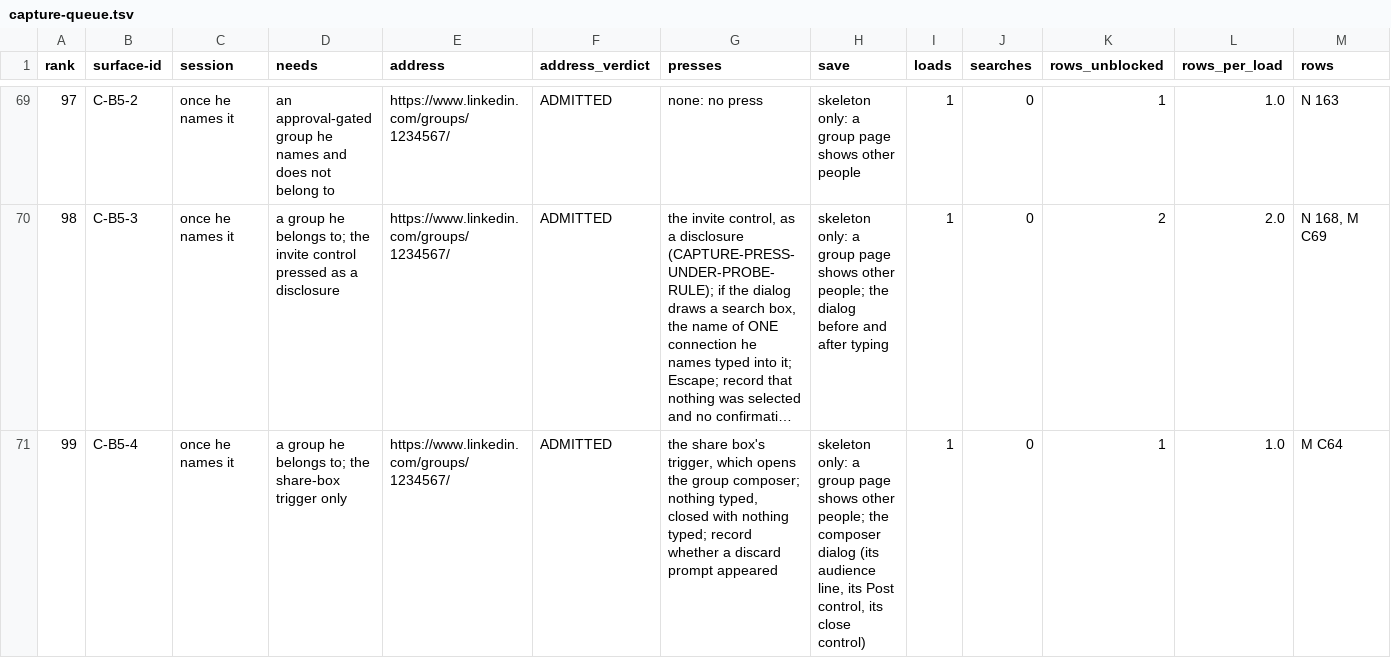
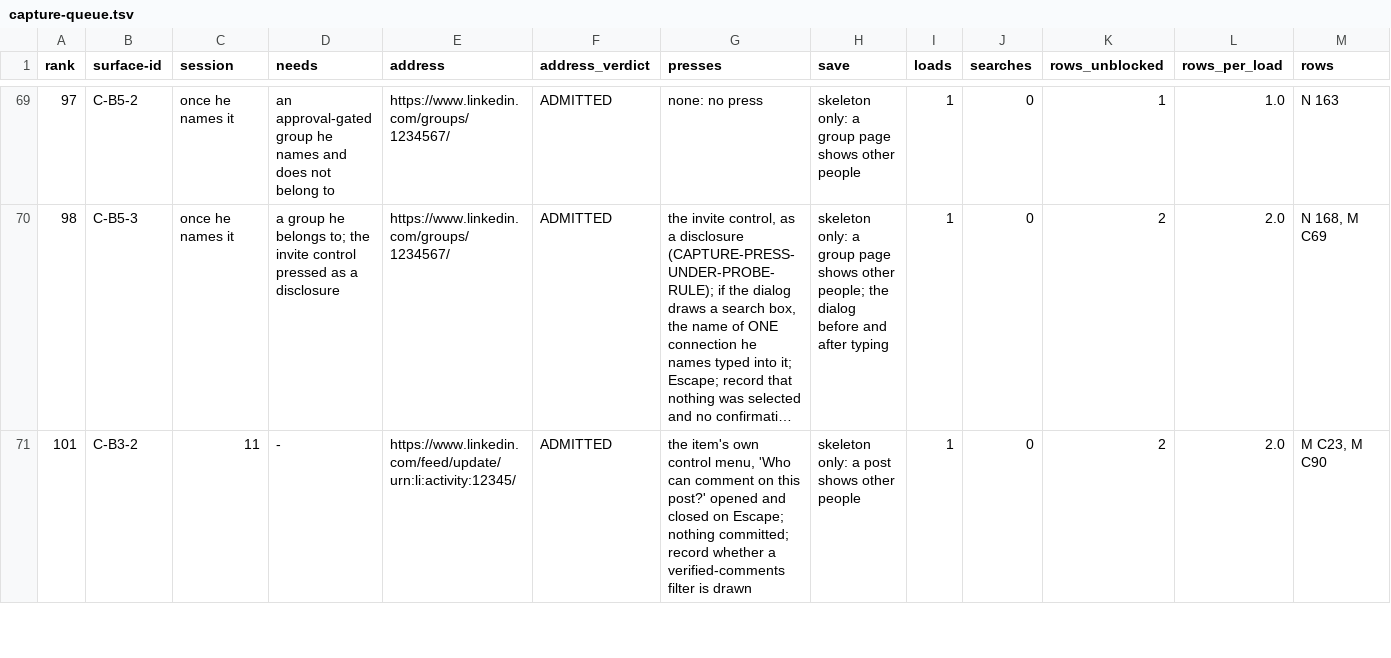
Before and after one commit to Sundeepg98/linkedin-mcp, a TSV file: _audit/_census/capture-queue.tsv, drawn as a sheet; only a part is shown, gaps mark what is left out; the shorter side is filled out with more unchanged rows; long unchanged cells end in …; rows hold the shown columns only; the diff covers the shown part only; the diff names each change by its address in the sheet, - before the commit and + after, or states it on an @@ line.

Commit message:
census: lines 7 (C-B3-1) and 38 (C-B5-4) read offline; M C29 designed; INSTRUMENTS 107
No state moves.

- Line 7: the ACTIVE row's options menu on the conversation he named is
  bound to that conversation by the thread page's own active marker, which
  answers lane B3's blocker. Its eight items exist only while it is open, so
  a write's preview cannot read whether the conversation is already muted,
  archived or unread, and Delete conversation's next state is not on disk.
  M M26, M M27, M M29, M M31: RULING:Q-CONVERSATION-MENU-STATE, a question
  added to lane K's ledger record; the build either answer leads to is
  specified in the record.
- Line 38: the group composer is the same share-box modal the feed composer
  is, its audience drawing the group, Post disabled on the empty box, no
  Schedule control. M C64: BUILD on tests/fixtures/live11/group_composer_open.html
  (EVERY-OUTWARD-CLASS-BUILT-BEHIND-GRANTS), the spec in the record, not built
  here: an open-then-type write with a new composite target and an unmeasured
  after-state (published, or held for a manager).
- The queue lines C-B3-1 and C-B5-4 leave the queue: every row left them.
- M C29: its design (surface, inputs, the restored view switch, refusals,
  inverse) written; it does not close on existing captures. The press aims of
  M C33, M C35b, M C23 and M C90 recorded, their rows untouched.
- INSTRUMENTS section 107: the content search's checks and builder, the
  footer instrument, the shipped drive; each shown failing.

Record: _audit/2026-11-26-readers-msg26.md sections 7, 8, 11-13.

```diff
--- a/_audit/_census/capture-queue.tsv
+++ b/_audit/_census/capture-queue.tsv
-row 71: 99 | C-B5-4 | once he names it | a group he belongs to; the share-box trigger only | https://www.linkedin.com/groups/1234567/ | ADMITTED | the share box's trigger, which opens the group composer; nothing typed, closed with nothing typed; record whether a discard prompt appeared | skeleton only: a group page shows other people; the composer dialog (its audience line, its Post control, its close control) | 1 | 0 | 1 | 1.0 | M C64
```
Also changed, not shown: 1 removed row elsewhere in this file, _audit/_census/blocker-map.tsv, _audit/_census/next-step.tsv, 5 other files.
